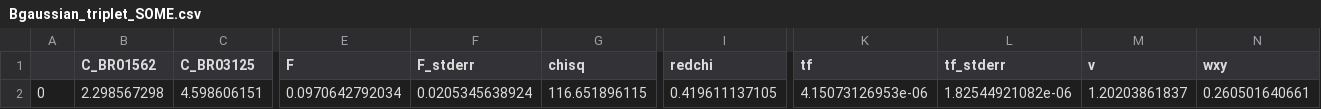
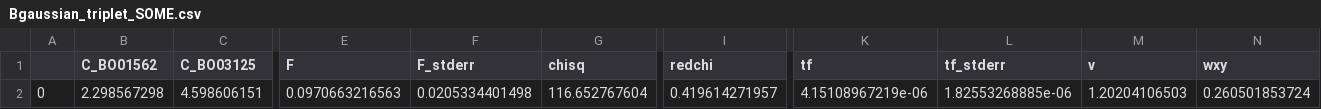
Before and after one commit to hstrey/FCS-fitting, a CSV file: data/dilutions/SOME/Bgaussian_triplet_SOME.csv, drawn as a sheet; only a part is shown, gaps mark what is left out; the diff covers the shown part only; the diff names each change by its address in the sheet, - before the commit and + after, or states it on an @@ line.

```diff
--- a/data/dilutions/SOME/Bgaussian_triplet_SOME.csv
+++ b/data/dilutions/SOME/Bgaussian_triplet_SOME.csv
-B1: C_BR01562
+B1: C_BO01562
-C1: C_BR03125
+C1: C_BO03125
-E2 (F): 0.0970642792034
+E2 (F): 0.0970663216563
-F2 (F_stderr): 0.0205345638924
+F2 (F_stderr): 0.0205334401498
-G2 (chisq): 116.651896115
+G2 (chisq): 116.652767604
-I2 (redchi): 0.419611137105
+I2 (redchi): 0.419614271957
-K2 (tf): 4.15073126953e-06
+K2 (tf): 4.15108967219e-06
-L2 (tf_stderr): 1.82544921082e-06
+L2 (tf_stderr): 1.82553268885e-06
-M2 (v): 1.20203861837
+M2 (v): 1.20204106503
-N2 (wxy): 0.260501640661
+N2 (wxy): 0.260501853724
```
Also changed, not shown: 3 edited cells elsewhere in this file, data/dilutions/SOME/BnumericalR_SOME_rev.csv, data/dilutions/SOME/Bnumerical_SOME_rev.csv, 12 other files.
